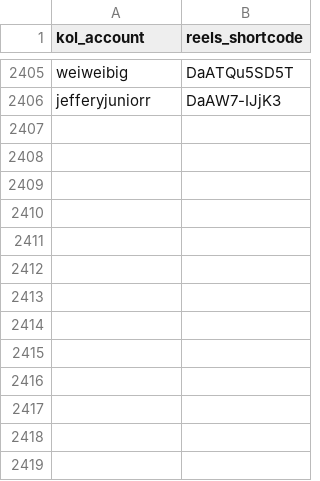
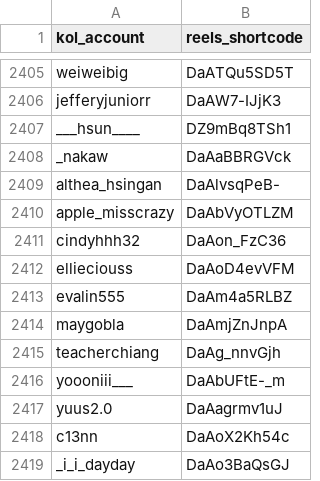
Before and after one commit to sabina-lu/reels-scraping, a CSV file: data/reels_static_info.csv, drawn as a sheet; only a part is shown, gaps mark what is left out.

```diff
--- a/data/reels_static_info.csv
+++ b/data/reels_static_info.csv
@@ -2406 +2406,14 @@ weiweibig,DaATQu5SD5T
 jefferyjuniorr,DaAW7-IJjK3
+___hsun____,DZ9mBq8TSh1
+_nakaw,DaAaBBRGVck
+althea_hsingan,DaAlvsqPeB-
+apple_misscrazy,DaAbVyOTLZM
+cindyhhh32,DaAon_FzC36
+ellieciouss,DaAoD4evVFM
+evalin555,DaAm4a5RLBZ
+maygobla,DaAmjZnJnpA
+teacherchiang,DaAg_nnvGjh
+yoooniii___,DaAbUFtE-_m
+yuus2.0,DaAagrmv1uJ
+c13nn,DaAoX2Kh54c
+_i_i_dayday,DaAo3BaQsGJ
```
Also changed, not shown: data/profile_post_state.csv.
